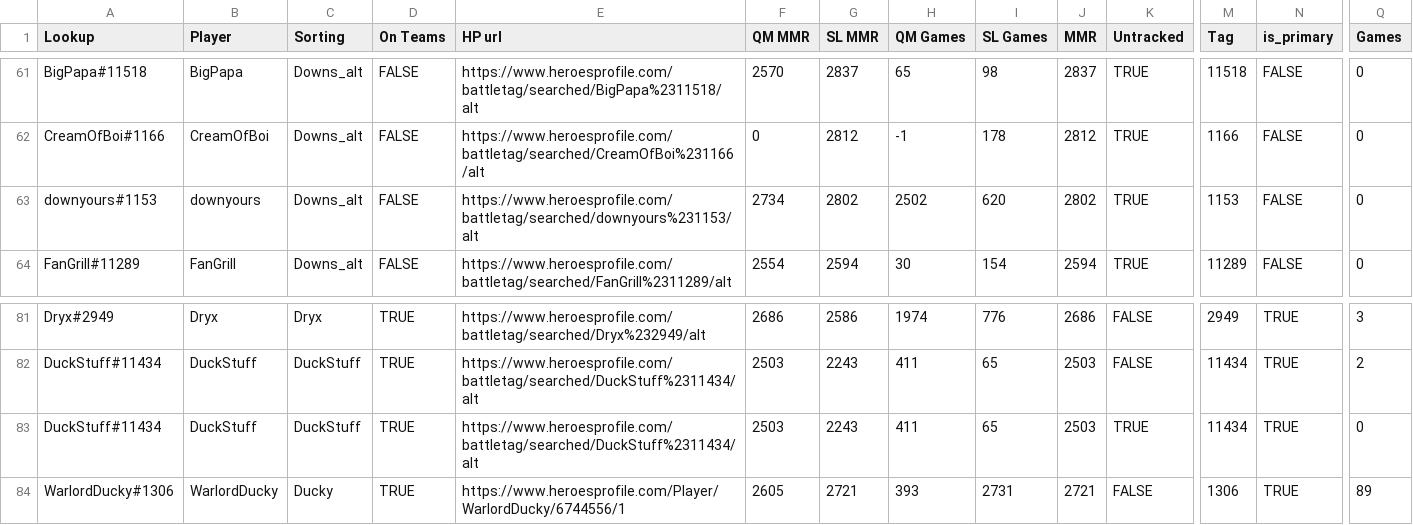
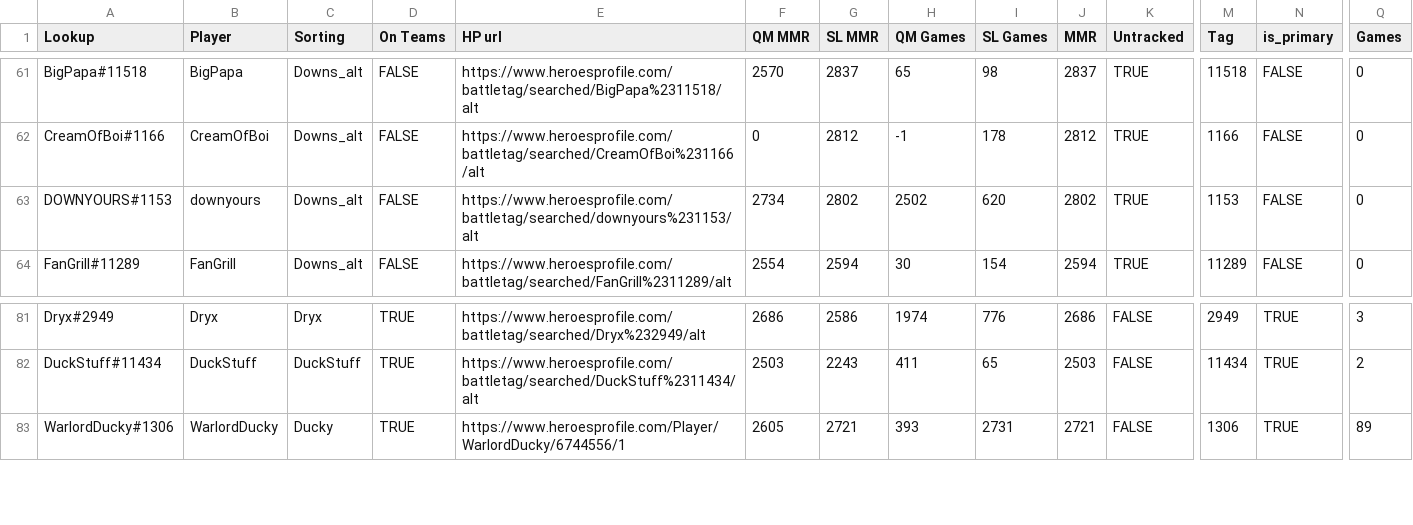
Before and after one commit to meadowsjared/nor-customs-bot, a CSV file: store/Heroes of the Storm WEEKLY FRIDAYS 9_30PM - Stats.csv, drawn as a sheet; only a part is shown, gaps mark what is left out; rows hold the shown columns only; the diff names each change by its address in the sheet, - before the commit and + after, or states it on an @@ line.

Commit message:
fix: match casing for player tag 'downyours' in stats CSV
Signed-off-by: Jared Meadows <meadowsjared@gmail.com>

```diff
--- a/store/Heroes of the Storm WEEKLY FRIDAYS 9_30PM - Stats.csv
+++ b/store/Heroes of the Storm WEEKLY FRIDAYS 9_30PM - Stats.csv
-A63 (Lookup): downyours#1153
+A63 (Lookup): DOWNYOURS#1153
-row 83: DuckStuff#11434 | DuckStuff | DuckStuff | TRUE | https://www.heroesprofile.com/battletag/searched/DuckStuff%2311434/alt | 2503 | 2243 | 411 | 65 | 2503 | TRUE | 11434 | TRUE | 0
```
